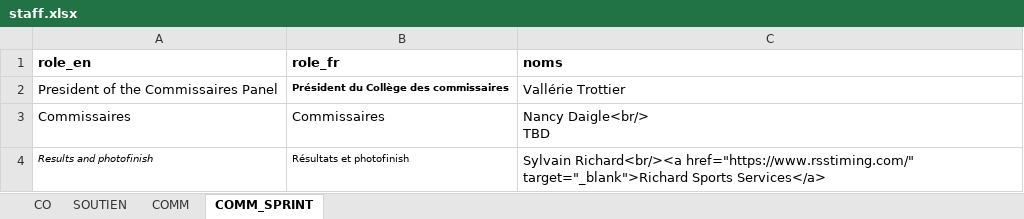
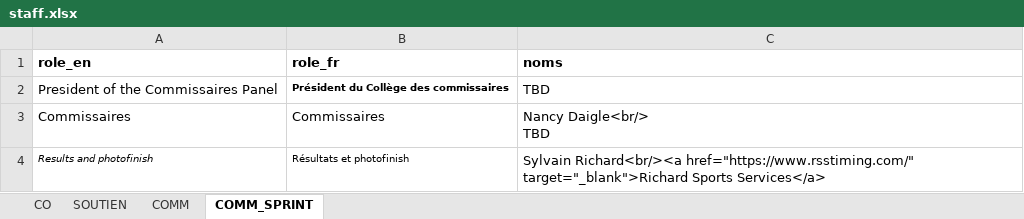
Before and after one commit to TourAbitibi/guide2024, an Excel workbook: excel/staff.xlsx, sheet COMM_SPRINT, drawn as a sheet; values as stored, in another font and other column widths than the file's, no borders; the diff names each change by its address in the sheet, - before the commit and + after, or states it on an @@ line.

```diff
--- a/excel/staff.xlsx (sheet COMM_SPRINT)
+++ b/excel/staff.xlsx (sheet COMM_SPRINT)
-C2 (noms): Vallérie Trottier
+C2 (noms): TBD
```
Also changed, not shown: sheet CO, sheet COMM.
